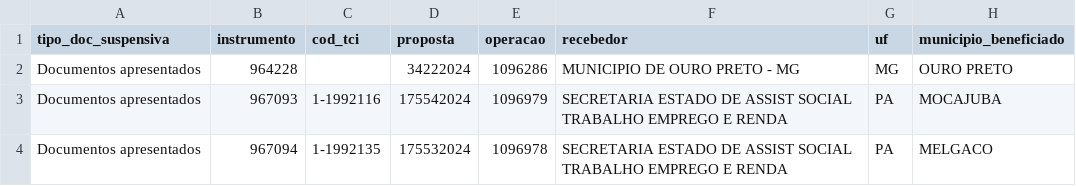
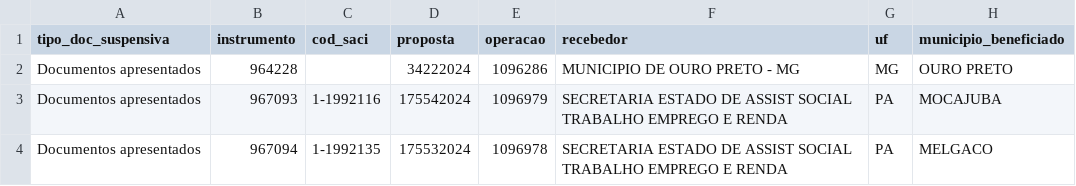
Before and after one commit to brunothiago/painelogu, a CSV file: src/data/doc_suspensivas.csv, drawn as a sheet; only a part is shown; the diff names each change by its address in the sheet, - before the commit and + after, or states it on an @@ line.

```diff
--- a/src/data/doc_suspensivas.csv
+++ b/src/data/doc_suspensivas.csv
-C1: cod_tci
+C1: cod_saci
```
Also changed, not shown: data/historico/base_pc_32_2026-06-13.csv, src/data/base_pc_32.csv, 2 other files.
